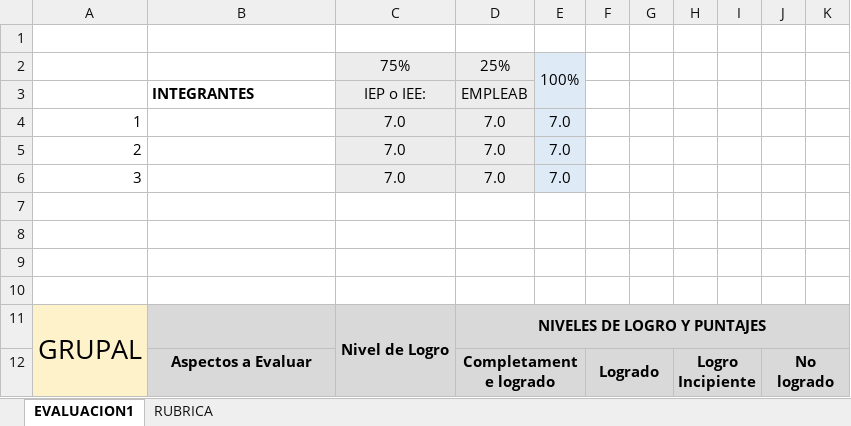
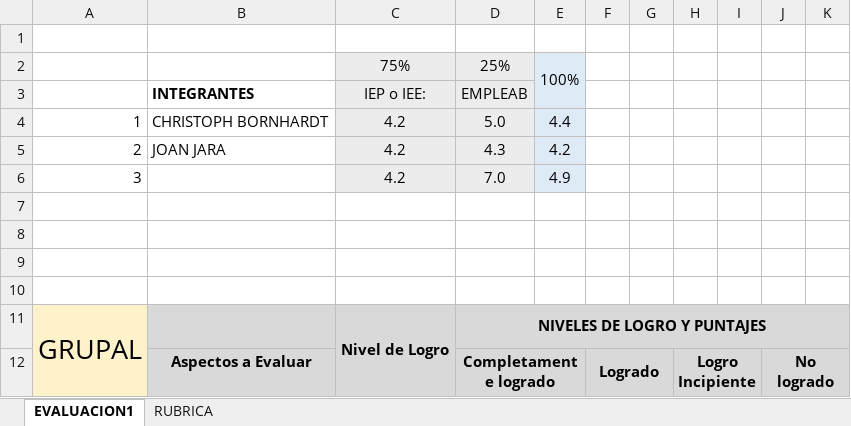
Before and after one commit to Margari2061/Capstone002D_grupo3_Simulacion_Incendios_Laborales, an Excel workbook: fase 1/evidencias grupales/PLANILLA DE EVALUACIÓN FASE 1.xlsx, sheet EVALUACION1, drawn as a sheet; only a part is shown; values as stored, in another font and other column widths than the file's, no borders; conditional formats not drawn; removed rows and columns are numbered as before the commit, all else as after; the diff covers the shown part only; the diff names each change by its address in the sheet, - before the commit and + after, or states it on an @@ line.

```diff
--- a/fase 1/evidencias grupales/PLANILLA DE EVALUACIÓN FASE 1.xlsx (sheet EVALUACION1)
+++ b/fase 1/evidencias grupales/PLANILLA DE EVALUACIÓN FASE 1.xlsx (sheet EVALUACION1)
-row 4: 1 |  | 7.0 | 7.0 | 7.0
-row 5: 2 |  | 7.0 | 7.0 | 7.0
+row 4: 1 | CHRISTOPH BORNHARDT | 4.2 | 5.0 | 4.4
+row 5: 2 | JOAN JARA | 4.2 | 4.3 | 4.2
-C6: 7.0
+C6: 4.2
-E6: 7.0
+E6: 4.9
```
Also changed, not shown: 16 added rows, 16 removed rows and 6 edited cells elsewhere in this sheet, 2 other files.
